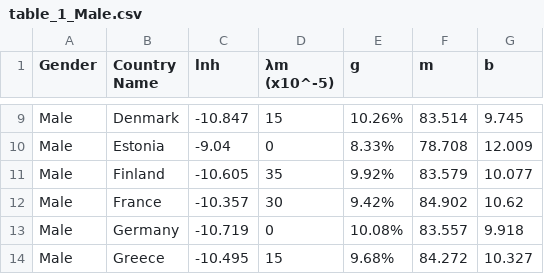
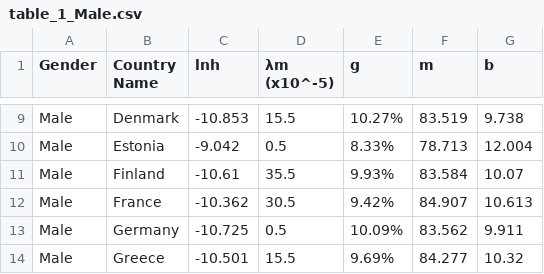
Before and after one commit to asosnovsky/Longevity-Risk-adjusted-Global-Age, a CSV file: data/02_paper_tables/table_1_Male.csv, drawn as a sheet; only a part is shown, gaps mark what is left out; the diff covers the shown part only; the diff names each change by its address in the sheet, - before the commit and + after, or states it on an @@ line.

```diff
--- a/data/02_paper_tables/table_1_Male.csv
+++ b/data/02_paper_tables/table_1_Male.csv
-C9 (lnh): -10.847
+C9 (lnh): -10.853
-D9 (λm (x10^-5)): 15
+D9 (λm (x10^-5)): 15.5
-E9 (g): 10.26%
+E9 (g): 10.27%
-F9 (m): 83.514
+F9 (m): 83.519
-G9 (b): 9.745
+G9 (b): 9.738
-C10 (lnh): -9.04
+C10 (lnh): -9.042
-D10 (λm (x10^-5)): 0
+D10 (λm (x10^-5)): 0.5
-F10 (m): 78.708
+F10 (m): 78.713
-G10 (b): 12.009
+G10 (b): 12.004
-C11 (lnh): -10.605
+C11 (lnh): -10.61
-D11 (λm (x10^-5)): 35
+D11 (λm (x10^-5)): 35.5
-E11 (g): 9.92%
+E11 (g): 9.93%
-F11 (m): 83.579
+F11 (m): 83.584
-G11 (b): 10.077
+G11 (b): 10.07
-C12 (lnh): -10.357
+C12 (lnh): -10.362
-D12 (λm (x10^-5)): 30
+D12 (λm (x10^-5)): 30.5
-F12 (m): 84.902
+F12 (m): 84.907
-G12 (b): 10.62
+G12 (b): 10.613
-C13 (lnh): -10.719
+C13 (lnh): -10.725
-D13 (λm (x10^-5)): 0
+D13 (λm (x10^-5)): 0.5
-E13 (g): 10.08%
+E13 (g): 10.09%
-F13 (m): 83.557
+F13 (m): 83.562
-G13 (b): 9.918
+G13 (b): 9.911
-C14 (lnh): -10.495
+C14 (lnh): -10.501
-D14 (λm (x10^-5)): 15
+D14 (λm (x10^-5)): 15.5
-E14 (g): 9.68%
+E14 (g): 9.69%
-F14 (m): 84.272
+F14 (m): 84.277
-G14 (b): 10.327
+G14 (b): 10.32
```
Also changed, not shown: 150 edited cells elsewhere in this file, data/01_lm_zero/table_1_Female.csv, data/01_lm_zero/table_1_Male.csv, 27 other files.
